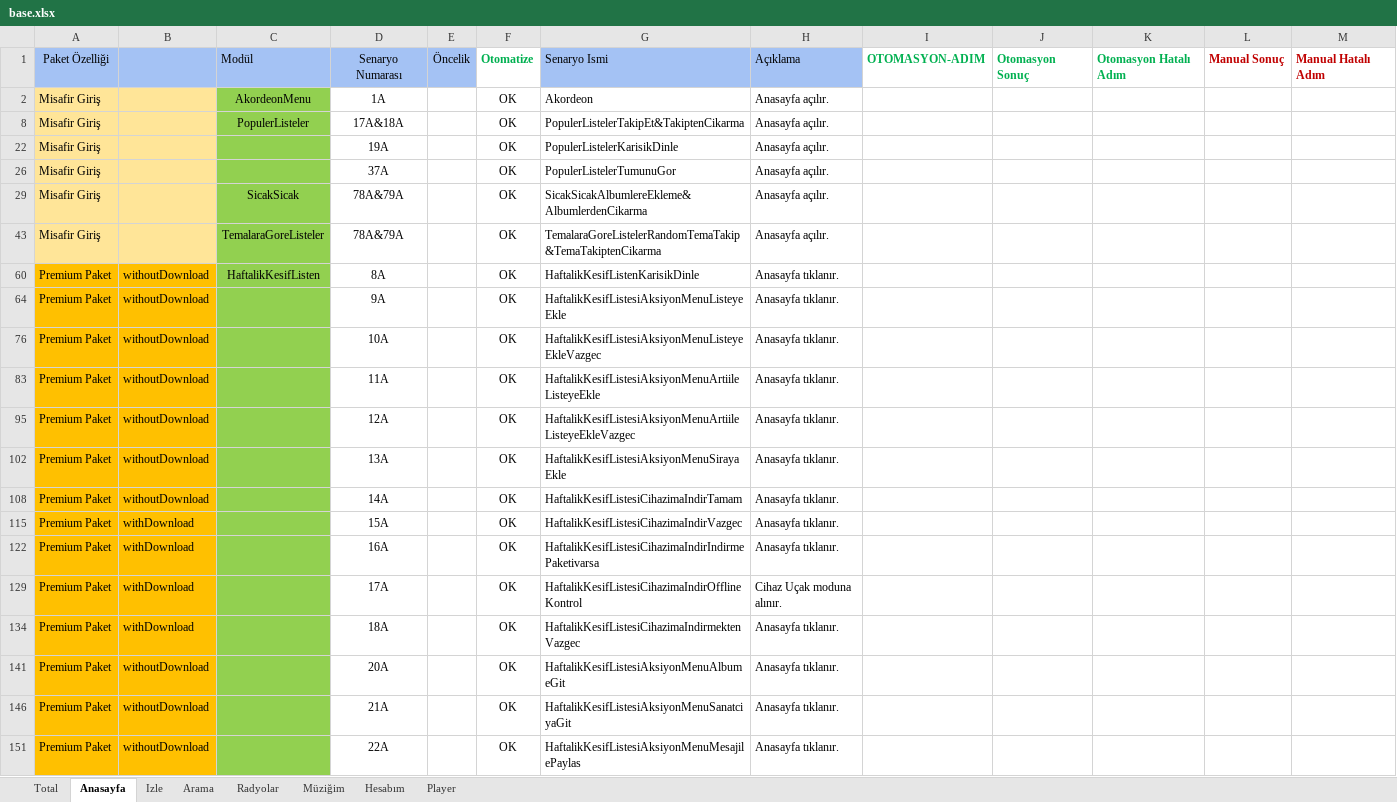
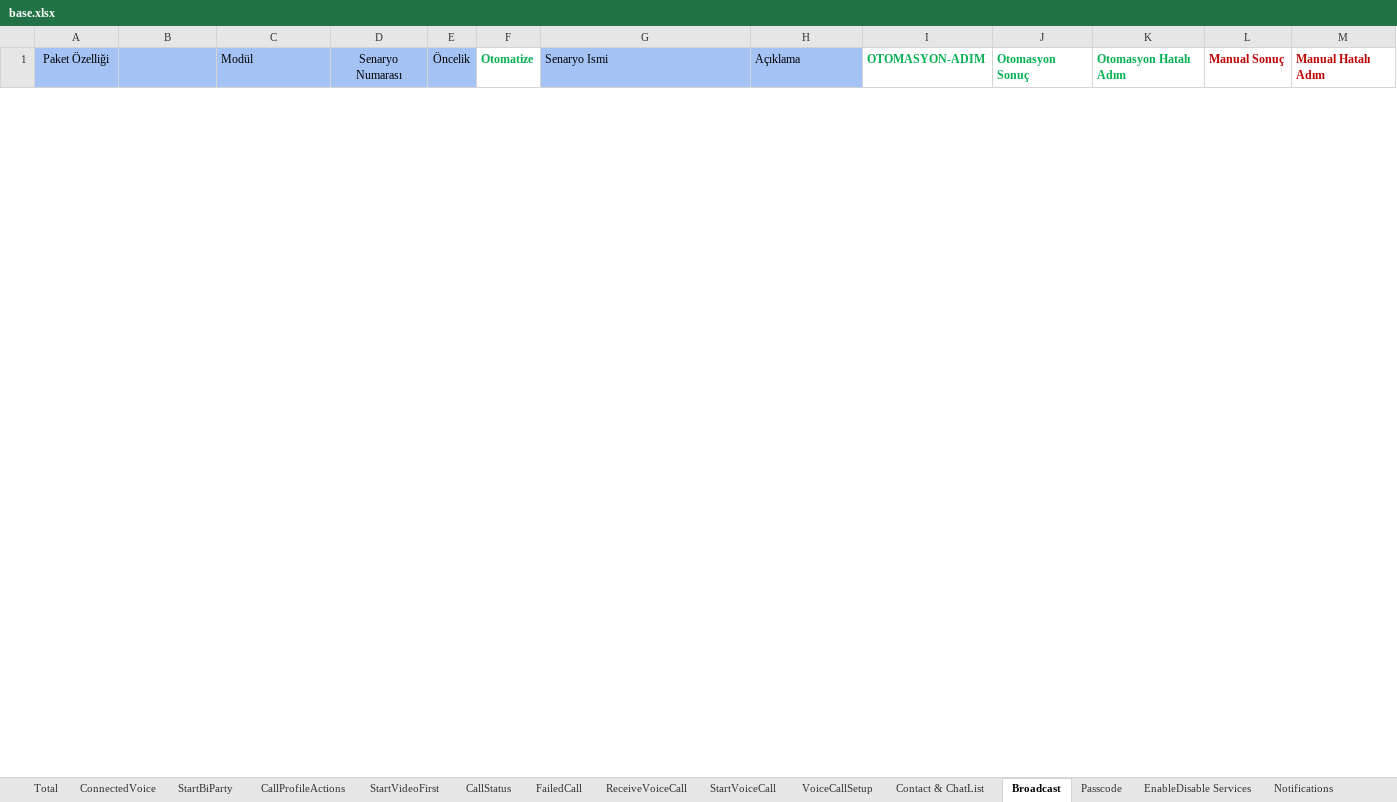
Before and after one commit to sinanulug34/Excel, an Excel workbook: base.xlsx, sheet Broadcast, drawn as a sheet; only a part is shown; values as stored, in another font and other column widths than the file's, no borders; charts and pictures and conditional formats not drawn; removed rows and columns are numbered as before the commit, all else as after; the diff covers the shown part only; the diff names each change by its address in the sheet, - before the commit and + after, or states it on an @@ line.

```diff
--- a/base.xlsx (sheet Broadcast)
+++ b/base.xlsx (sheet Broadcast)
-sheet tab: Anasayfa
+sheet tab: Broadcast
-sheet tab: Izle
+sheet tab: Passcode
-sheet tab: Arama
+sheet tab: EnableDisable Services
-sheet tab: Radyolar
+sheet tab: Notifications
-sheet tab: Hesabım
-sheet tab: Player
+sheet tab: ConnectedVoice
+sheet tab: StartBiParty
+sheet tab: CallProfileActions
+sheet tab: StartVideoFirst
+sheet tab: CallStatus
+sheet tab: FailedCall
+sheet tab: ReceiveVoiceCall
+sheet tab: StartVoiceCall
+sheet tab: VoiceCallSetup
+sheet tab: Contact & ChatList
-row 2: Misafir Giriş |  | AkordeonMenu | 1A |  | OK | Akordeon | Anasayfa açılır.
-row 8: Misafir Giriş |  | PopulerListeler | 17A&18A |  | OK | PopulerListelerTakipEt&TakiptenCikarma | Anasayfa açılır.
-row 22: Misafir Giriş |  |  | 19A |  | OK | PopulerListelerKarisikDinle | Anasayfa açılır.
-row 26: Misafir Giriş |  |  | 37A |  | OK | PopulerListelerTumunuGor | Anasayfa açılır.
-row 29: Misafir Giriş |  | SicakSicak | 78A&79A |  | OK | SicakSicakAlbumlereEkleme&AlbumlerdenCikarma | Anasayfa açılır.
-row 43: Misafir Giriş |  | TemalaraGoreListeler | 78A&79A |  | OK | TemalaraGoreListelerRandomTemaTakip&TemaTakiptenCikarma | Anasayfa açılır.
-row 60: Premium Paket | withoutDownload | HaftalikKesifListen | 8A |  | OK | HaftalikKesifListenKarisikDinle | Anasayfa tıklanır.
-row 64: Premium Paket | withoutDownload |  | 9A |  | OK | HaftalikKesifListesiAksiyonMenuListeyeEkle | Anasayfa tıklanır.
-row 76: Premium Paket | withoutDownload |  | 10A |  | OK | HaftalikKesifListesiAksiyonMenuListeyeEkleVazgec | Anasayfa tıklanır.
-row 83: Premium Paket | withoutDownload |  | 11A |  | OK | HaftalikKesifListesiAksiyonMenuArtiileListeyeEkle | Anasayfa tıklanır.
-row 95: Premium Paket | withoutDownload |  | 12A |  | OK | HaftalikKesifListesiAksiyonMenuArtiileListeyeEkleVazgec | Anasayfa tıklanır.
-row 102: Premium Paket | withoutDownload |  | 13A |  | OK | HaftalikKesifListesiAksiyonMenuSirayaEkle | Anasayfa tıklanır.
-row 108: Premium Paket | withoutDownload |  | 14A |  | OK | HaftalikKesifListesiCihazimaIndirTamam | Anasayfa tıklanır.
-row 115: Premium Paket | withDownload |  | 15A |  | OK | HaftalikKesifListesiCihazimaIndirVazgec | Anasayfa tıklanır.
-row 122: Premium Paket | withDownload |  | 16A |  | OK | HaftalikKesifListesiCihazimaIndirIndirmePaketivarsa | Anasayfa tıklanır.
-row 129: Premium Paket | withDownload |  | 17A |  | OK | HaftalikKesifListesiCihazimaIndirOfflineKontrol | Cihaz Uçak moduna alınır.
-row 134: Premium Paket | withDownload |  | 18A |  | OK | HaftalikKesifListesiCihazimaIndirmektenVazgec | Anasayfa tıklanır.
-row 141: Premium Paket | withoutDownload |  | 20A |  | OK | HaftalikKesifListesiAksiyonMenuAlbumeGit | Anasayfa tıklanır.
-row 146: Premium Paket | withoutDownload |  | 21A |  | OK | HaftalikKesifListesiAksiyonMenuSanatciyaGit | Anasayfa tıklanır.
-row 151: Premium Paket | withoutDownload |  | 22A |  | OK | HaftalikKesifListesiAksiyonMenuMesajilePaylas | Anasayfa tıklanır.
```
Also changed, not shown: 139 added rows and 19 removed rows elsewhere in this sheet, sheet Secret Chat, sheet Passcode, sheet Notifications, sheet EnableDisable Services, sheet Total, other sheet tabs, hidden cells, charts or pictures, 2 other files.
